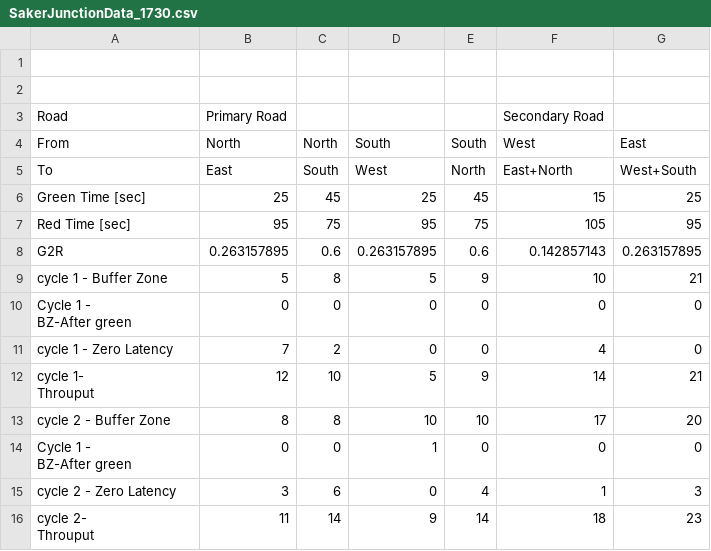
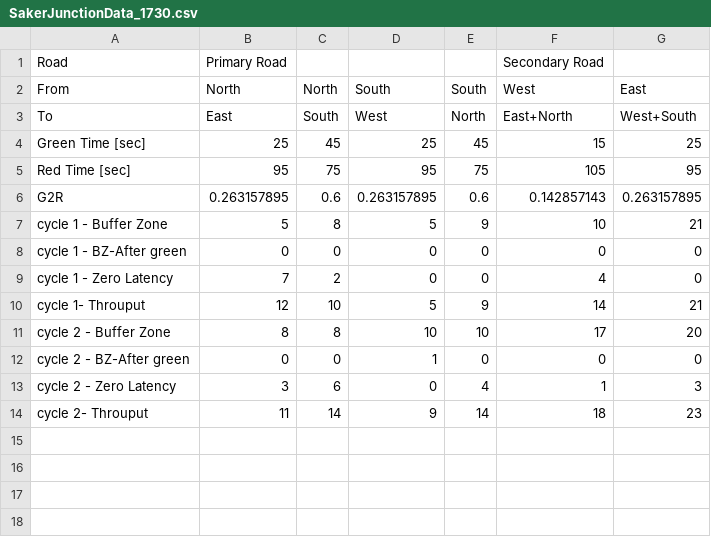
Before and after one commit to HUJI-SCE/Project_DTM, a CSV file: SakerJunctionData_1730.csv, drawn as a sheet; removed rows and columns are numbered as before the commit, all else as after; ↵ is a line break in a cell; the diff names each change by its address in the sheet, - before the commit and + after, or states it on an @@ line.

```diff
--- a/SakerJunctionData_1730.csv
+++ b/SakerJunctionData_1730.csv
-row 1: (empty)
-row 2: (empty)
-A8: Cycle 1 - ↵ BZ-After green
+A8: cycle 1 - BZ-After green
-A10: cycle 1- ↵ Throuput
+A10: cycle 1- Throuput
-A12: Cycle 1 - ↵ BZ-After green
+A12: cycle 2 - BZ-After green
-A14: cycle 2- ↵ Throuput
+A14: cycle 2- Throuput
```
Also changed, not shown: 1 other file.
